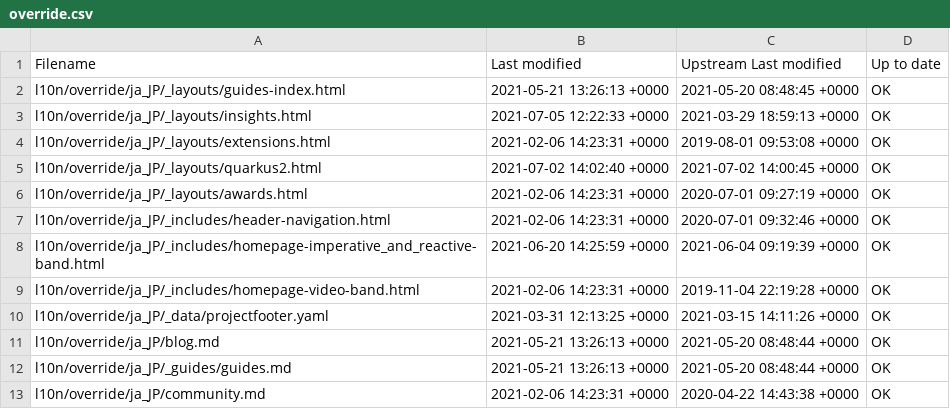
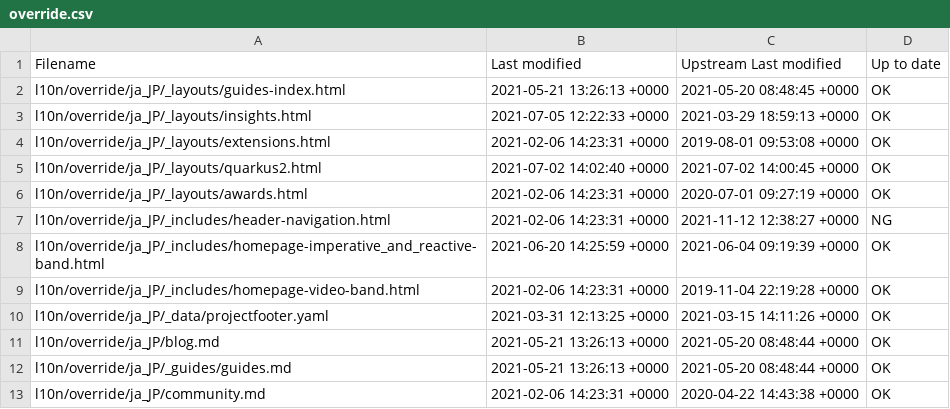
Before and after one commit to quarkusio/ja.quarkus.io, a CSV file: l10n/stats/override.csv, drawn as a sheet.

Commit message:
Update override stats

```diff
--- a/l10n/stats/override.csv
+++ b/l10n/stats/override.csv
@@ -6,3 +6,3 @@ l10n/override/ja_JP/_layouts/quarkus2.html, 2021-07-02 14:02:40 +0000, 2021-07-0
 l10n/override/ja_JP/_layouts/awards.html, 2021-02-06 14:23:31 +0000, 2020-07-01 09:27:19 +0000, OK
-l10n/override/ja_JP/_includes/header-navigation.html, 2021-02-06 14:23:31 +0000, 2020-07-01 09:32:46 +0000, OK
+l10n/override/ja_JP/_includes/header-navigation.html, 2021-02-06 14:23:31 +0000, 2021-11-12 12:38:27 +0000, NG
 l10n/override/ja_JP/_includes/homepage-imperative_and_reactive-band.html, 2021-06-20 14:25:59 +0000, 2021-06-04 09:19:39 +0000, OK
```
